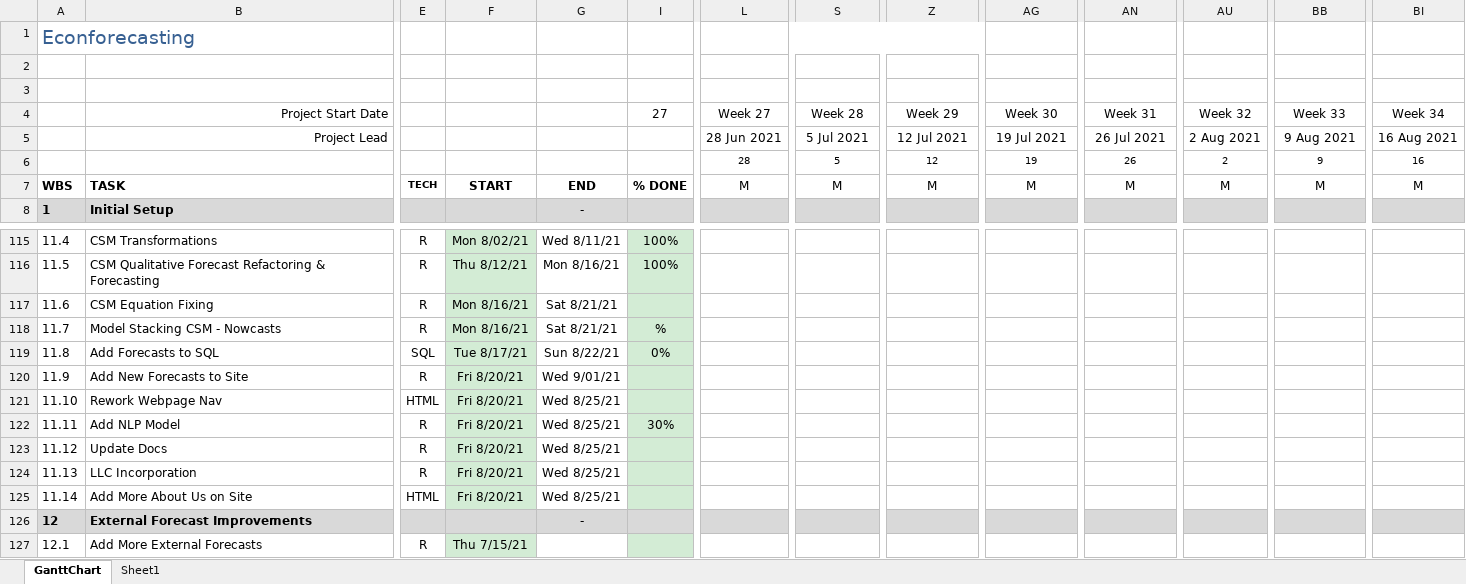
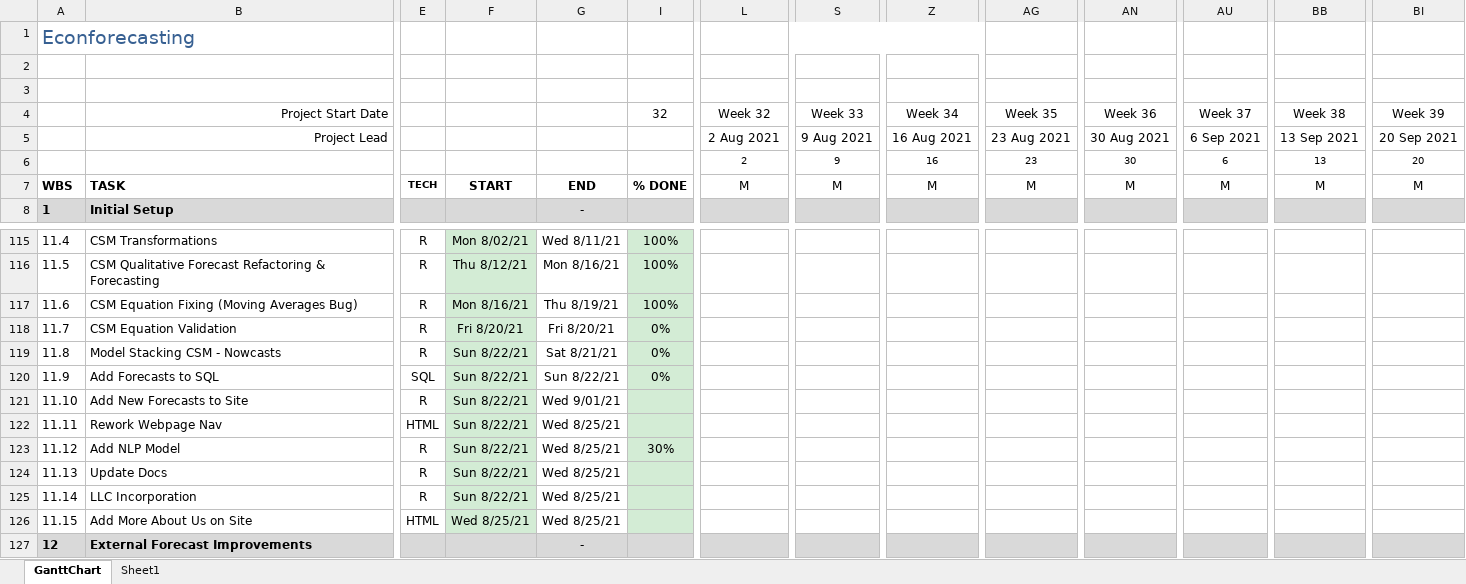
Before and after one commit to bongohead/econforecasting-r, an Excel workbook: ECONFORECASTING PM.xlsx, sheet GanttChart, drawn as a sheet; only a part is shown, gaps mark what is left out; the shorter side is filled out with more unchanged rows; values as stored, in another font and other column widths than the file's, no borders; charts and pictures and conditional formats not drawn; removed rows and columns are numbered as before the commit, all else as after; rows hold the shown columns only; the diff names each change by its address in the sheet, - before the commit and + after, or states it on an @@ line.

Commit message:
Updated PM (v0.16)

```diff
--- a/ECONFORECASTING PM.xlsx (sheet GanttChart)
+++ b/ECONFORECASTING PM.xlsx (sheet GanttChart)
-I4: 27
+I4: 32
-L4: Week 27
+L4: Week 32
-S4: Week 28
+S4: Week 33
-Z4: Week 29
+Z4: Week 34
-AG4: Week 30
+AG4: Week 35
-AN4: Week 31
+AN4: Week 36
-AU4: Week 32
+AU4: Week 37
-BB4: Week 33
+BB4: Week 38
-BI4: Week 34
+BI4: Week 39
-L5: 28 Jun 2021
+L5: 2 Aug 2021
-S5: 5 Jul 2021
+S5: 9 Aug 2021
-Z5: 12 Jul 2021
+Z5: 16 Aug 2021
-AG5: 19 Jul 2021
+AG5: 23 Aug 2021
-AN5: 26 Jul 2021
+AN5: 30 Aug 2021
-AU5: 2 Aug 2021
+AU5: 6 Sep 2021
-BB5: 9 Aug 2021
+BB5: 13 Sep 2021
-BI5: 16 Aug 2021
+BI5: 20 Sep 2021
-row 6:  |  |  |  |  |  | 28 | 5 | 12 | 19 | 26 | 2 | 9 | 16
+row 6:  |  |  |  |  |  | 2 | 9 | 16 | 23 | 30 | 6 | 13 | 20
-B117: CSM Equation Fixing
+B117: CSM Equation Fixing (Moving Averages Bug)
-G117: Sat 8/21/21
+G117: Thu 8/19/21
-I117: (empty)
+I117: 100%
+row 118: 11.7 | CSM Equation Validation | R | Fri 8/20/21 | Fri 8/20/21 | 0%
@@ column A renumbered between rows 119 and 126 @@
-F119: Mon 8/16/21
+F119: Sun 8/22/21
-I119: %
+I119: 0%
-F120: Tue 8/17/21
+F120: Sun 8/22/21
-F121:F125: Fri 8/20/21
+F121:F125: Sun 8/22/21
-F126: Fri 8/20/21
+F126: Wed 8/25/21
```
Also changed, not shown: formulas that keep their value.
